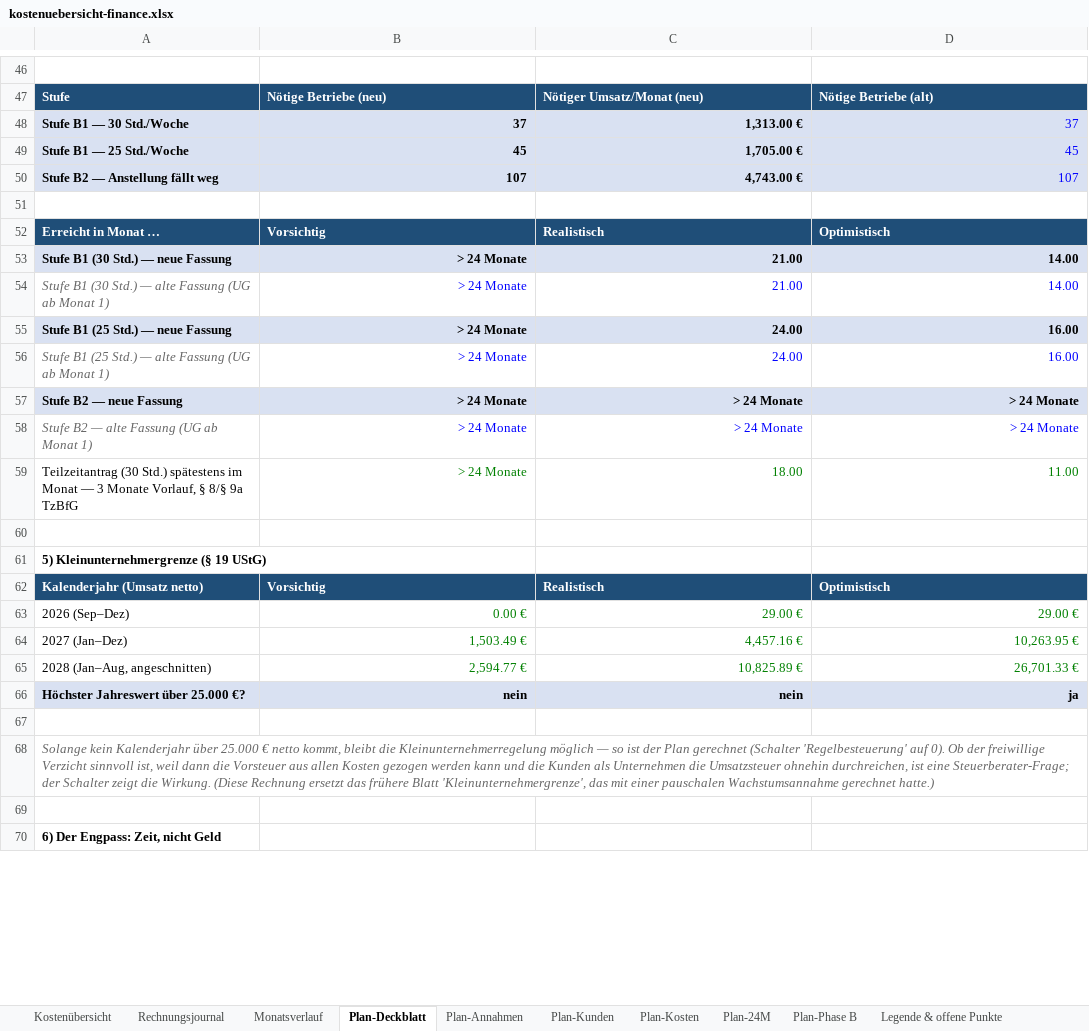
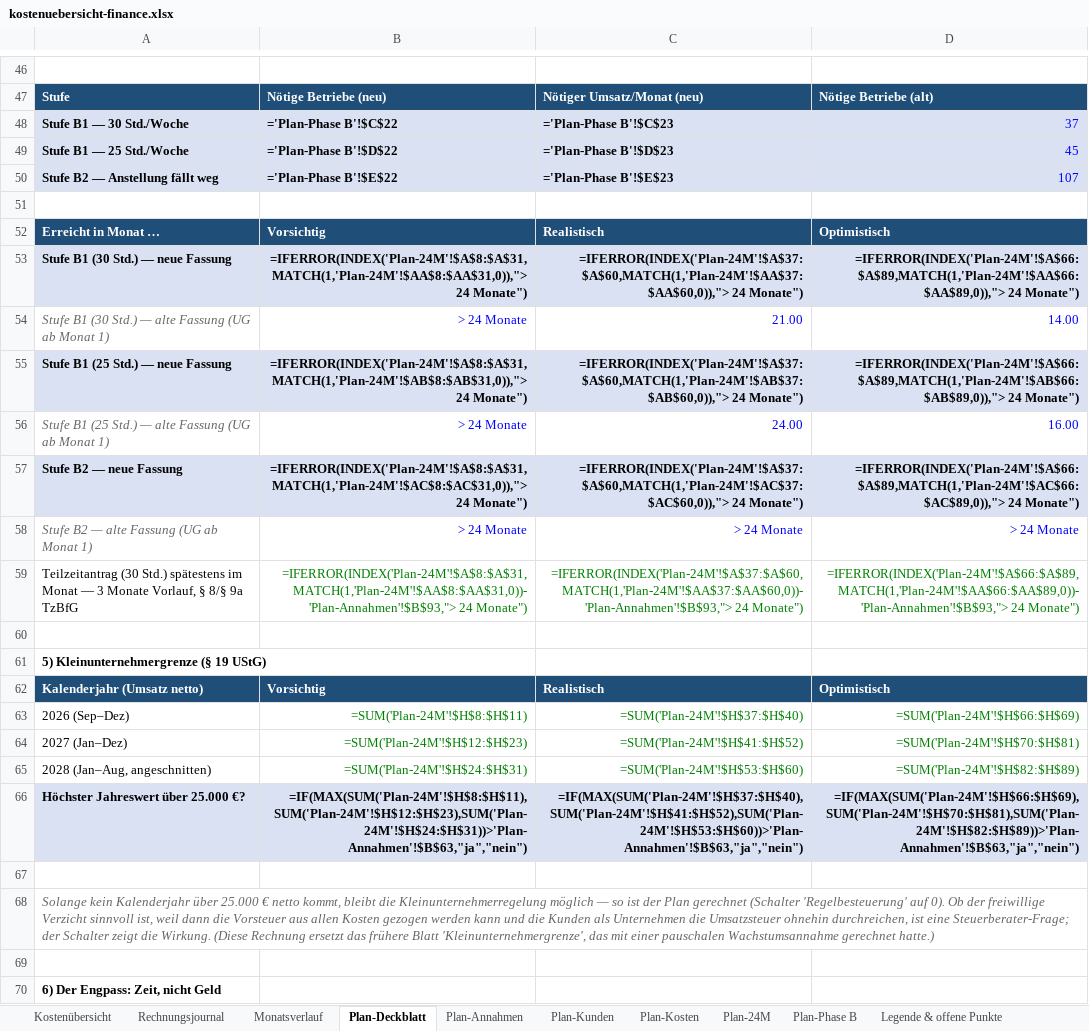
Before and after one commit to einfachanfrage/sofortangebot, an Excel workbook: docs/kostenuebersicht-finance.xlsx, sheet Plan-Deckblatt, drawn as a sheet; only a part is shown, gaps mark what is left out; values as stored, in another font and other column widths than the file's, no borders; formulas without a stored value are shown as written; the diff covers the shown part only; the diff names each change by its address in the sheet, - before the commit and + after, or states it on an @@ line.

```diff
--- a/docs/kostenuebersicht-finance.xlsx (sheet Plan-Deckblatt)
+++ b/docs/kostenuebersicht-finance.xlsx (sheet Plan-Deckblatt)
-B48: 37
+B48: ='Plan-Phase B'!$C$22
-C48: 1,313.00 €
+C48: ='Plan-Phase B'!$C$23
-B49: 45
+B49: ='Plan-Phase B'!$D$22
-C49: 1,705.00 €
+C49: ='Plan-Phase B'!$D$23
-B50: 107
+B50: ='Plan-Phase B'!$E$22
-C50: 4,743.00 €
+C50: ='Plan-Phase B'!$E$23
-B53: > 24 Monate
+B53: =IFERROR(INDEX('Plan-24M'!$A$8:$A$31,MATCH(1,'Plan-24M'!$AA$8:$AA$31,0)),"> 24 Monate")
-C53: 21.00
+C53: =IFERROR(INDEX('Plan-24M'!$A$37:$A$60,MATCH(1,'Plan-24M'!$AA$37:$AA$60,0)),"> 24 Monate")
-D53: 14.00
+D53: =IFERROR(INDEX('Plan-24M'!$A$66:$A$89,MATCH(1,'Plan-24M'!$AA$66:$AA$89,0)),"> 24 Monate")
-B55: > 24 Monate
+B55: =IFERROR(INDEX('Plan-24M'!$A$8:$A$31,MATCH(1,'Plan-24M'!$AB$8:$AB$31,0)),"> 24 Monate")
-C55: 24.00
+C55: =IFERROR(INDEX('Plan-24M'!$A$37:$A$60,MATCH(1,'Plan-24M'!$AB$37:$AB$60,0)),"> 24 Monate")
-D55: 16.00
+D55: =IFERROR(INDEX('Plan-24M'!$A$66:$A$89,MATCH(1,'Plan-24M'!$AB$66:$AB$89,0)),"> 24 Monate")
-B57: > 24 Monate
+B57: =IFERROR(INDEX('Plan-24M'!$A$8:$A$31,MATCH(1,'Plan-24M'!$AC$8:$AC$31,0)),"> 24 Monate")
-C57: > 24 Monate
+C57: =IFERROR(INDEX('Plan-24M'!$A$37:$A$60,MATCH(1,'Plan-24M'!$AC$37:$AC$60,0)),"> 24 Monate")
-D57: > 24 Monate
+D57: =IFERROR(INDEX('Plan-24M'!$A$66:$A$89,MATCH(1,'Plan-24M'!$AC$66:$AC$89,0)),"> 24 Monate")
-B59: > 24 Monate
+B59: =IFERROR(INDEX('Plan-24M'!$A$8:$A$31,MATCH(1,'Plan-24M'!$AA$8:$AA$31,0))-'Plan-Annahmen'!$B$93,"> 24 Monate")
-C59: 18.00
+C59: =IFERROR(INDEX('Plan-24M'!$A$37:$A$60,MATCH(1,'Plan-24M'!$AA$37:$AA$60,0))-'Plan-Annahmen'!$B$93,"> 24 Monate")
-D59: 11.00
+D59: =IFERROR(INDEX('Plan-24M'!$A$66:$A$89,MATCH(1,'Plan-24M'!$AA$66:$AA$89,0))-'Plan-Annahmen'!$B$93,"> 24 Monate")
-B63: 0.00 €
+B63: =SUM('Plan-24M'!$H$8:$H$11)
-C63: 29.00 €
+C63: =SUM('Plan-24M'!$H$37:$H$40)
-D63: 29.00 €
+D63: =SUM('Plan-24M'!$H$66:$H$69)
-B64: 1,503.49 €
+B64: =SUM('Plan-24M'!$H$12:$H$23)
-C64: 4,457.16 €
+C64: =SUM('Plan-24M'!$H$41:$H$52)
-D64: 10,263.95 €
+D64: =SUM('Plan-24M'!$H$70:$H$81)
-B65: 2,594.77 €
+B65: =SUM('Plan-24M'!$H$24:$H$31)
-C65: 10,825.89 €
+C65: =SUM('Plan-24M'!$H$53:$H$60)
-D65: 26,701.33 €
+D65: =SUM('Plan-24M'!$H$82:$H$89)
-B66: nein
+B66: =IF(MAX(SUM('Plan-24M'!$H$8:$H$11),SUM('Plan-24M'!$H$12:$H$23),SUM('Plan-24M'!$H$24:$H$31))>'Plan-Annahmen'!$B$63,"ja","nein")
-C66: nein
+C66: =IF(MAX(SUM('Plan-24M'!$H$37:$H$40),SUM('Plan-24M'!$H$41:$H$52),SUM('Plan-24M'!$H$53:$H$60))>'Plan-Annahmen'!$B$63,"ja","nein")
-D66: ja
+D66: =IF(MAX(SUM('Plan-24M'!$H$66:$H$69),SUM('Plan-24M'!$H$70:$H$81),SUM('Plan-24M'!$H$82:$H$89))>'Plan-Annahmen'!$B$63,"ja","nein")
```
Also changed, not shown: 78 edited cells elsewhere in this sheet, sheet Plan-24M, sheet Plan-Kunden, sheet Plan-Phase B, sheet Plan-Kosten, sheet Monatsverlauf, sheet Plan-Annahmen, 3 more sheets, 4 other files.
